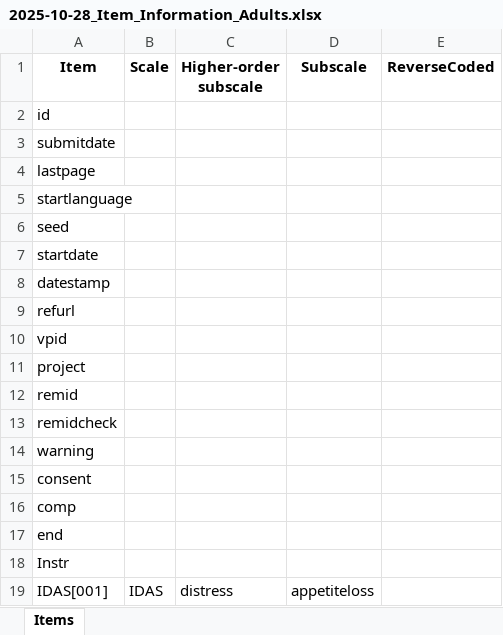
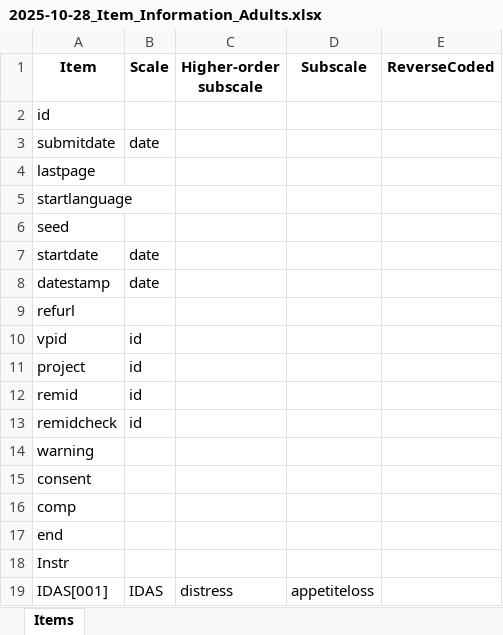
Before and after one commit to SaWilk/Clinical_Backbone_RU5389, an Excel workbook: information/2025-10-28_Item_Information_Adults.xlsx, sheet Items, drawn as a sheet; only a part is shown; values as stored, in another font and other column widths than the file's, no borders; the diff names each change by its address in the sheet, - before the commit and + after, or states it on an @@ line.

```diff
--- a/information/2025-10-28_Item_Information_Adults.xlsx (sheet Items)
+++ b/information/2025-10-28_Item_Information_Adults.xlsx (sheet Items)
-B3 (Scale): (empty)
+B3 (Scale): date
-B7:B8 (Scale): (empty)
+B7:B8 (Scale): date
-B10:B13 (Scale): (empty)
+B10:B13 (Scale): id
```
Also changed, not shown: 4 other files.
